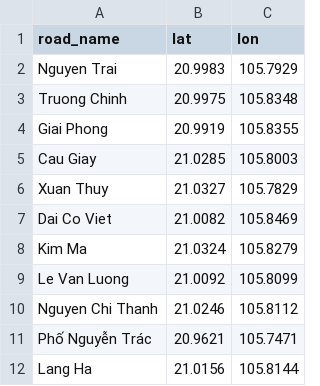
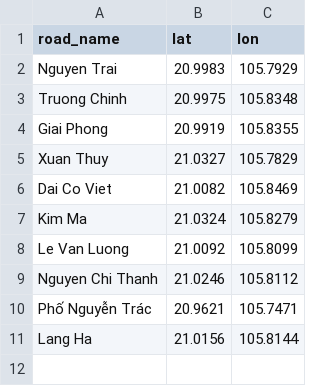
Before and after one commit to LeQuangThang205/hanoi-traffic-analytics, a CSV file: data/roads.csv, drawn as a sheet.

```diff
--- a/data/roads.csv
+++ b/data/roads.csv
@@ -4,3 +4,2 @@ Truong Chinh,20.9975,105.8348
 Giai Phong,20.9919,105.8355
-Cau Giay,21.0285,105.8003
 Xuan Thuy,21.0327,105.7829
```
Also changed, not shown: data/processed/hourly_summary.csv, data/processed/road_summary.csv, 40 other files.
